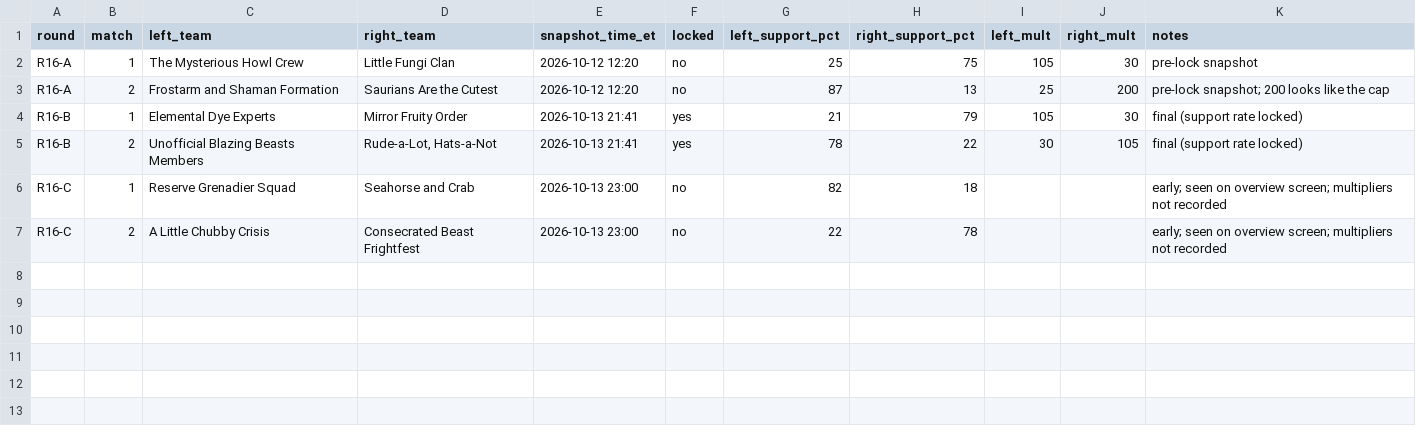
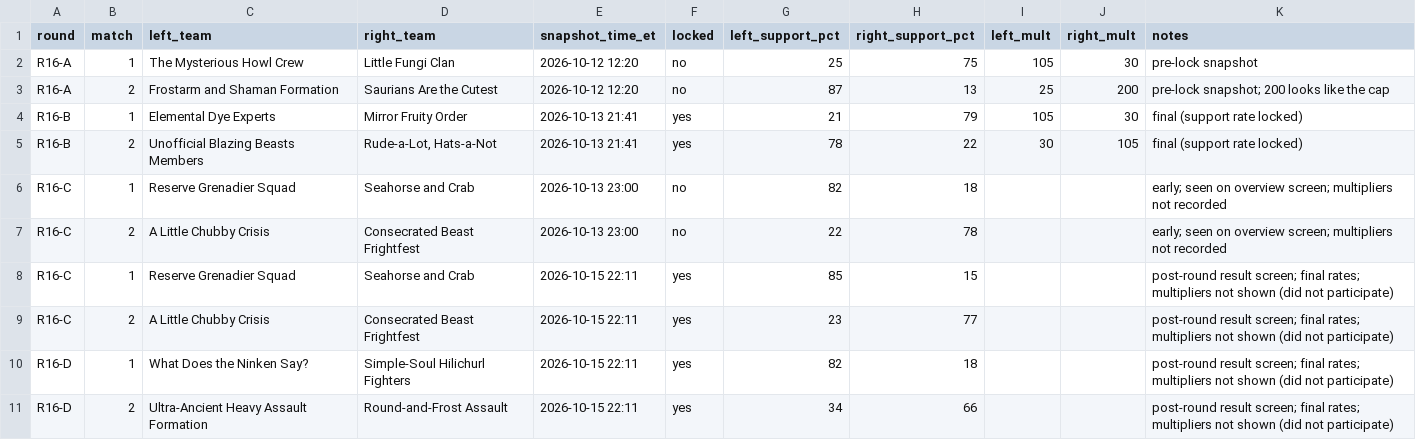
Before and after one commit to jadenzou1-dotcom/genshin-predictive-victory-dynamics, a CSV file: data/crowd_log.csv, drawn as a sheet.

```diff
--- a/data/crowd_log.csv
+++ b/data/crowd_log.csv
@@ -7 +7,5 @@ R16-C,1,Reserve Grenadier Squad,Seahorse and Crab,2026-10-13 23:00,no,82,18,,,ea
 R16-C,2,A Little Chubby Crisis,Consecrated Beast Frightfest,2026-10-13 23:00,no,22,78,,,early; seen on overview screen; multipliers not recorded
+R16-C,1,Reserve Grenadier Squad,Seahorse and Crab,2026-10-15 22:11,yes,85,15,,,post-round result screen; final rates; multipliers not shown (did not participate)
+R16-C,2,A Little Chubby Crisis,Consecrated Beast Frightfest,2026-10-15 22:11,yes,23,77,,,post-round result screen; final rates; multipliers not shown (did not participate)
+R16-D,1,What Does the Ninken Say?,Simple-Soul Hilichurl Fighters,2026-10-15 22:11,yes,82,18,,,post-round result screen; final rates; multipliers not shown (did not participate)
+R16-D,2,Ultra-Ancient Heavy Assault Formation,Round-and-Frost Assault,2026-10-15 22:11,yes,34,66,,,post-round result screen; final rates; multipliers not shown (did not participate)
```
Also changed, not shown: data/matches.csv, 3 other files.
